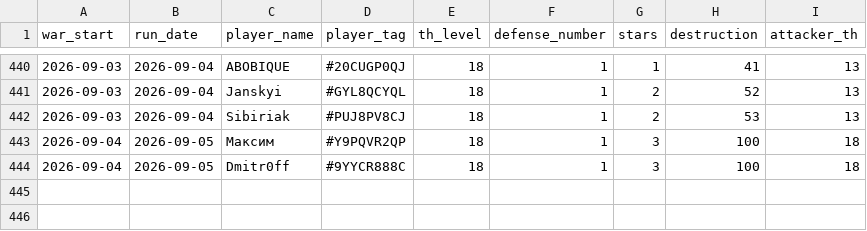
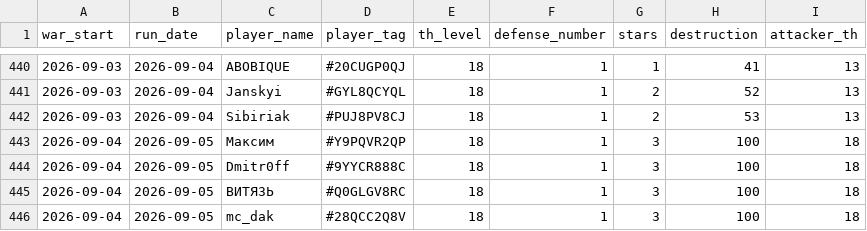
Before and after one commit to irisMoonwhisper/clash-of-clansh-scripts, a CSV file: war_defenses.csv, drawn as a sheet; only a part is shown, gaps mark what is left out.

```diff
--- a/war_defenses.csv
+++ b/war_defenses.csv
@@ -444 +444,3 @@ war_start;run_date;player_name;player_tag;th_level;defense_number;stars;destruct
 2026-09-04;2026-09-05;Dmitr0ff;#9YYCR888C;18;1;3;100;18
+2026-09-04;2026-09-05;ВИТЯЗЬ;#Q0GLGV8RC;18;1;3;100;18
+2026-09-04;2026-09-05;mc_dak;#28QCC2Q8V;18;1;3;100;18
```
Also changed, not shown: war_attacks.csv.
